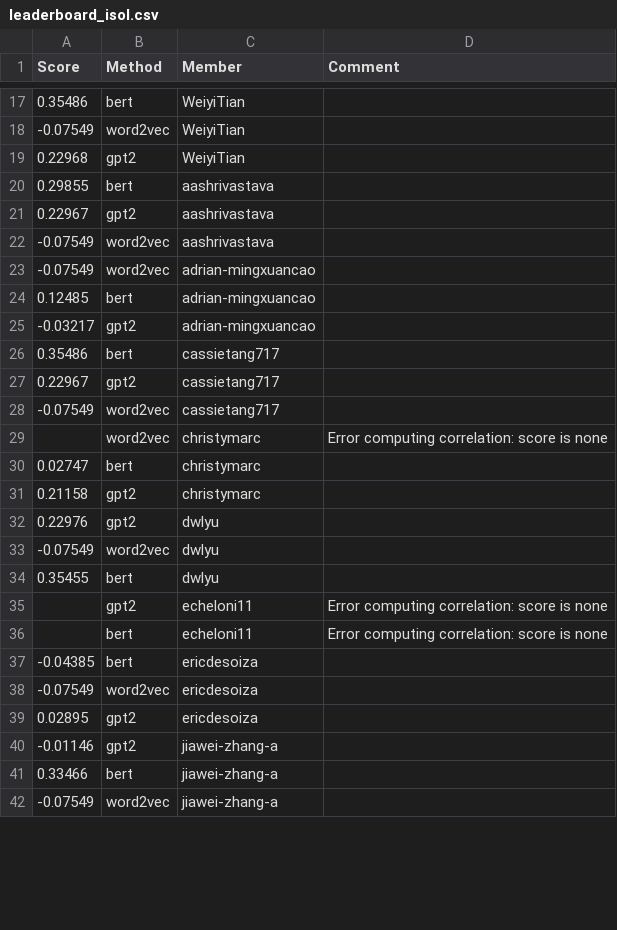
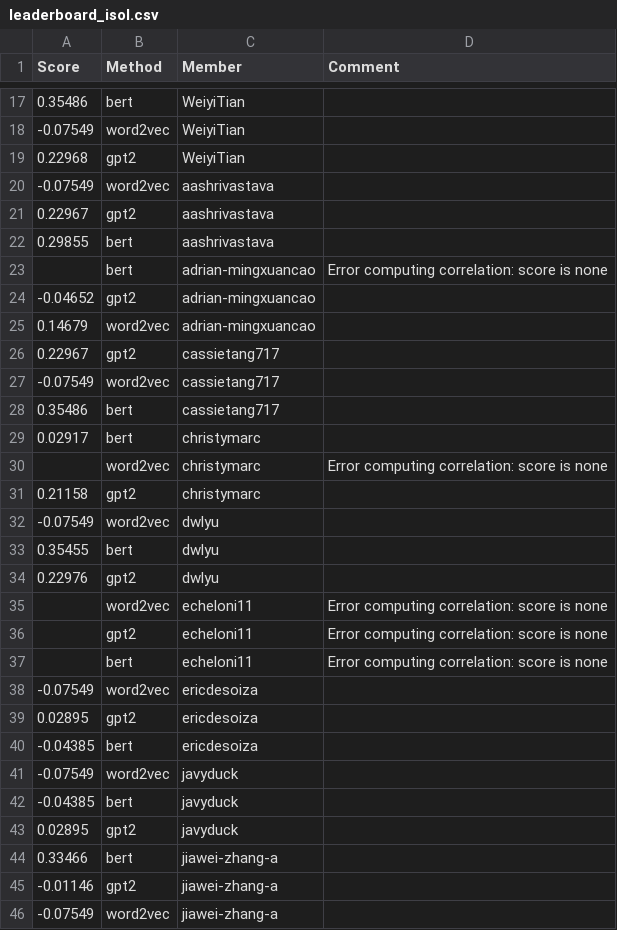
Before and after one commit to UChi-CI/data-37712-win25-leaderboard, a CSV file: assignment-3-leaderboard/leaderboard_isol.csv, drawn as a sheet; only a part is shown, gaps mark what is left out; the diff covers the shown part only.

Commit message:
Leaderboard Update

```diff
--- a/assignment-3-leaderboard/leaderboard_isol.csv
+++ b/assignment-3-leaderboard/leaderboard_isol.csv
@@ -19,24 +19,28 @@ Score,Method,Member,Comment
 0.22968,gpt2,WeiyiTian,
+-0.07549,word2vec,aashrivastava,
+0.22967,gpt2,aashrivastava,
 0.29855,bert,aashrivastava,
-0.22967,gpt2,aashrivastava,
--0.07549,word2vec,aashrivastava,
--0.07549,word2vec,adrian-mingxuancao,
-0.12485,bert,adrian-mingxuancao,
--0.03217,gpt2,adrian-mingxuancao,
-0.35486,bert,cassietang717,
+,bert,adrian-mingxuancao,Error computing correlation: score is none
+-0.04652,gpt2,adrian-mingxuancao,
+0.14679,word2vec,adrian-mingxuancao,
 0.22967,gpt2,cassietang717,
 -0.07549,word2vec,cassietang717,
+0.35486,bert,cassietang717,
+0.02917,bert,christymarc,
 ,word2vec,christymarc,Error computing correlation: score is none
-0.02747,bert,christymarc,
 0.21158,gpt2,christymarc,
-0.22976,gpt2,dwlyu,
 -0.07549,word2vec,dwlyu,
 0.35455,bert,dwlyu,
+0.22976,gpt2,dwlyu,
+,word2vec,echeloni11,Error computing correlation: score is none
 ,gpt2,echeloni11,Error computing correlation: score is none
 ,bert,echeloni11,Error computing correlation: score is none
--0.04385,bert,ericdesoiza,
 -0.07549,word2vec,ericdesoiza,
 0.02895,gpt2,ericdesoiza,
+-0.04385,bert,ericdesoiza,
+-0.07549,word2vec,javyduck,
+-0.04385,bert,javyduck,
+0.02895,gpt2,javyduck,
+0.33466,bert,jiawei-zhang-a,
 -0.01146,gpt2,jiawei-zhang-a,
-0.33466,bert,jiawei-zhang-a,
 -0.07549,word2vec,jiawei-zhang-a,
```
Also changed, not shown: 10 added rows, 4 removed rows, 4 moved rows and 3 edited cells elsewhere in this file.
